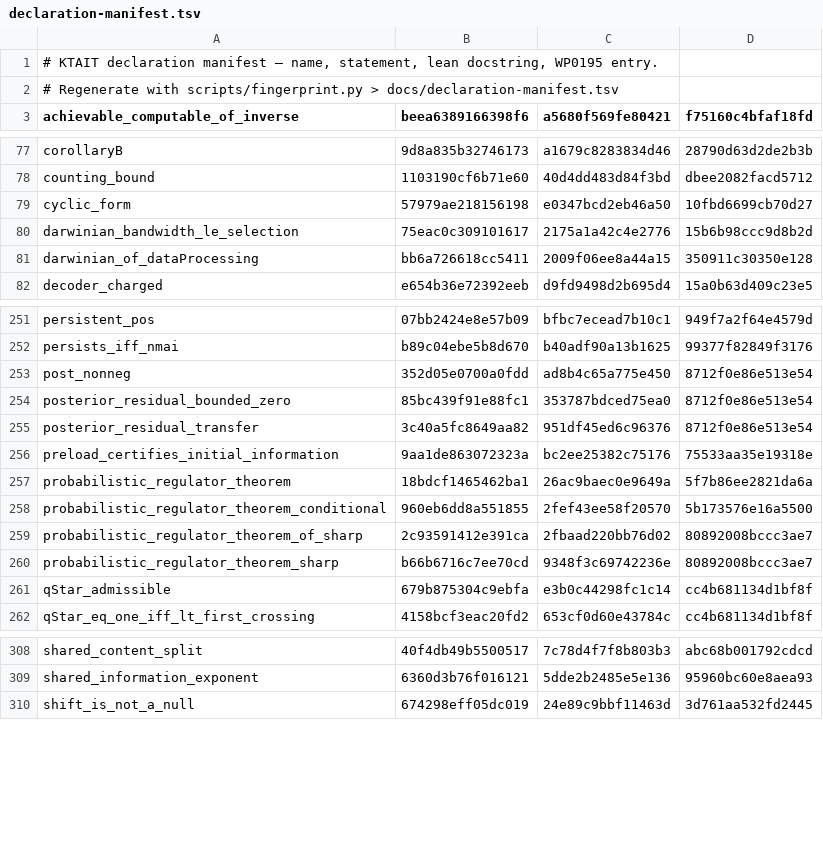
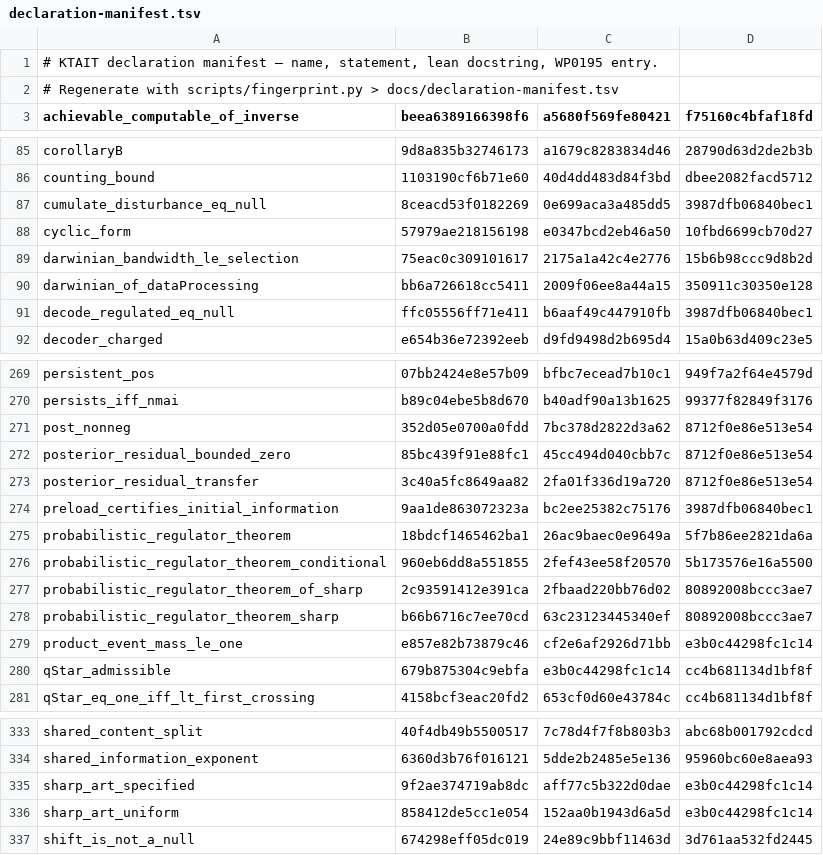
Before and after one commit to giulioruffini/KTAIT, a TSV file: docs/declaration-manifest.tsv, drawn as a sheet; only a part is shown, gaps mark what is left out; the diff covers the shown part only.

```diff
--- a/docs/declaration-manifest.tsv
+++ b/docs/declaration-manifest.tsv
@@ -78,2 +86,3 @@ corollaryB	9d8a835b32746173	a1679c8283834d46	28790d63d2de2b3b
 counting_bound	1103190cf6b71e60	40d4dd483d84f3bd	dbee2082facd5712
+cumulate_disturbance_eq_null	8ceacd53f0182269	0e699aca3a485dd5	3987dfb06840bec1
 cyclic_form	57979ae218156198	e0347bcd2eb46a50	10fbd6699cb70d27
@@ -81,2 +90,3 @@ darwinian_bandwidth_le_selection	75eac0c309101617	2175a1a42c4e2776	15b6b98ccc9d8
 darwinian_of_dataProcessing	bb6a726618cc5411	2009f06ee8a44a15	350911c30350e128
+decode_regulated_eq_null	ffc05556ff71e411	b6aaf49c447910fb	3987dfb06840bec1
 decoder_charged	e654b36e72392eeb	d9fd9498d2b695d4	15a0b63d409c23e5
@@ -252,6 +270,6 @@ persistent_pos	07bb2424e8e57b09	bfbc7ecead7b10c1	949f7a2f64e4579d
 persists_iff_nmai	b89c04ebe5b8d670	b40adf90a13b1625	99377f82849f3176
-post_nonneg	352d05e0700a0fdd	ad8b4c65a775e450	8712f0e86e513e54
-posterior_residual_bounded_zero	85bc439f91e88fc1	353787bdced75ea0	8712f0e86e513e54
-posterior_residual_transfer	3c40a5fc8649aa82	951df45ed6c96376	8712f0e86e513e54
-preload_certifies_initial_information	9aa1de863072323a	bc2ee25382c75176	75533aa35e19318e
+post_nonneg	352d05e0700a0fdd	7bc378d2822d3a62	8712f0e86e513e54
+posterior_residual_bounded_zero	85bc439f91e88fc1	45cc494d040cbb7c	8712f0e86e513e54
+posterior_residual_transfer	3c40a5fc8649aa82	2fa01f336d19a720	8712f0e86e513e54
+preload_certifies_initial_information	9aa1de863072323a	bc2ee25382c75176	3987dfb06840bec1
 probabilistic_regulator_theorem	18bdcf1465462ba1	26ac9baec0e9649a	5f7b86ee2821da6a
@@ -259,3 +277,4 @@ probabilistic_regulator_theorem_conditional	960eb6dd8a551855	2fef43ee58f20570	5b
 probabilistic_regulator_theorem_of_sharp	2c93591412e391ca	2fbaad220bb76d02	80892008bccc3ae7
-probabilistic_regulator_theorem_sharp	b66b6716c7ee70cd	9348f3c69742236e	80892008bccc3ae7
+probabilistic_regulator_theorem_sharp	b66b6716c7ee70cd	63c23123445340ef	80892008bccc3ae7
+product_event_mass_le_one	e857e82b73879c46	cf2e6af2926d71bb	e3b0c44298fc1c14
 qStar_admissible	679b875304c9ebfa	e3b0c44298fc1c14	cc4b681134d1bf8f
@@ -309,2 +334,4 @@ shared_content_split	40f4db49b5500517	7c78d4f7f8b803b3	abc68b001792cdcd
 shared_information_exponent	6360d3b76f016121	5dde2b2485e5e136	95960bc60e8aea93
+sharp_art_specified	9f2ae374719ab8dc	aff77c5b322d0dae	e3b0c44298fc1c14
+sharp_art_uniform	858412de5cc1e054	152aa0b1943d6a5d	e3b0c44298fc1c14
 shift_is_not_a_null	674298eff05dc019	24e89c9bbf11463d	3d761aa532fd2445
```
Also changed, not shown: 27 added rows and 10 edited cells elsewhere in this file, 2 other files.
